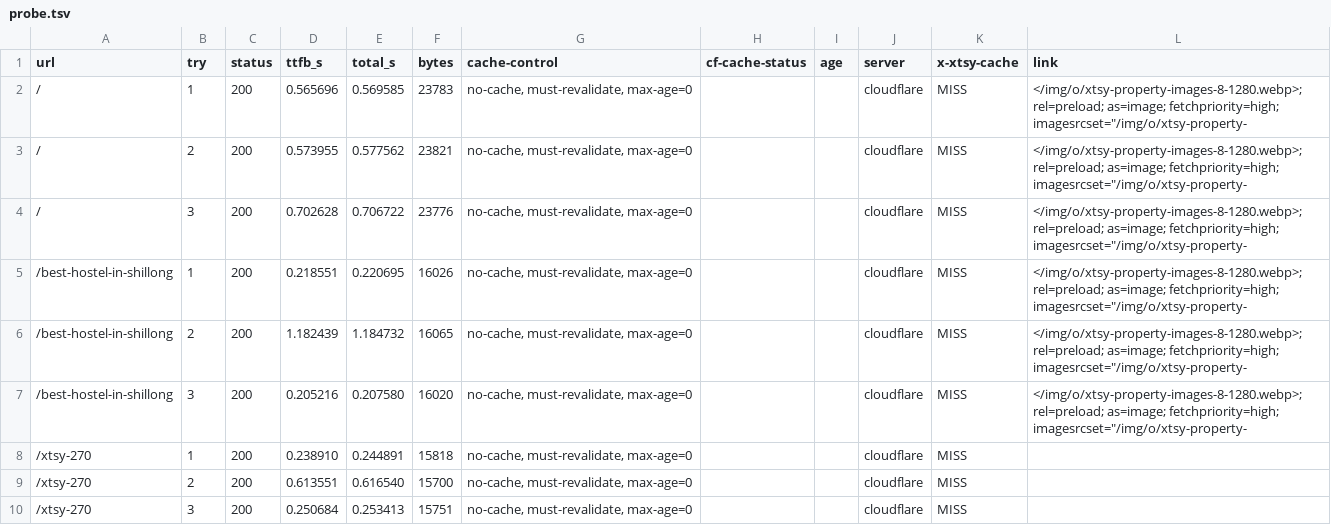
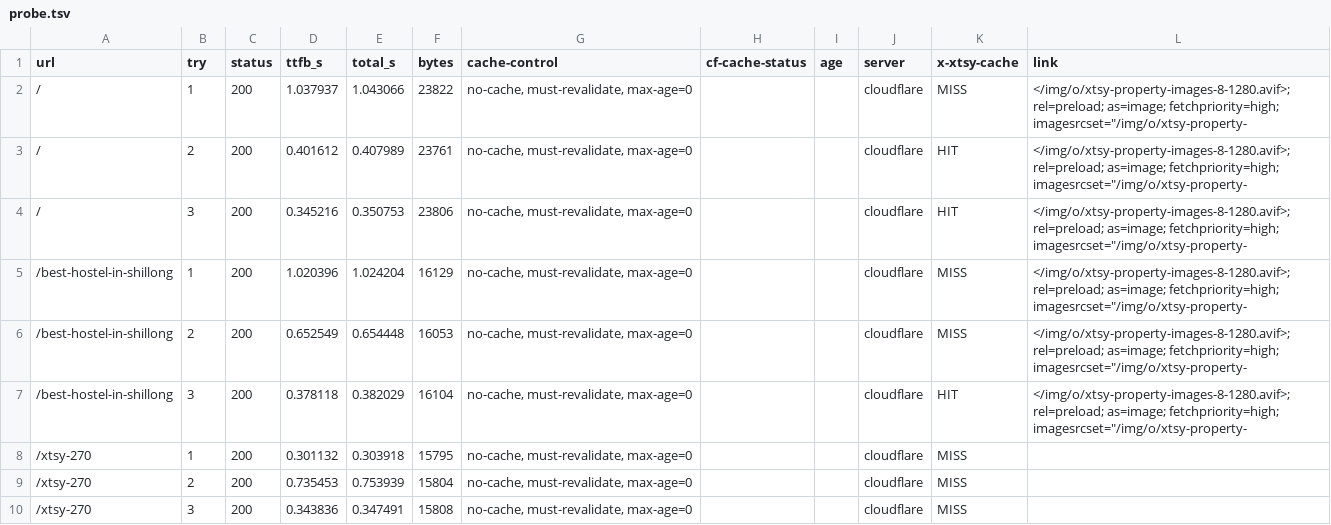
Before and after one commit to PersonalAmru/xtsy-glass-travel-site, a TSV file: live-probe/probe.tsv, drawn as a sheet; only a part is shown; the diff covers the shown part only.

Commit message:
Live probe @ 2026-09-30T09:13:48Z

```diff
--- a/live-probe/probe.tsv
+++ b/live-probe/probe.tsv
@@ -1,10 +1,10 @@
 url	try	status	ttfb_s	total_s	bytes	cache-control	cf-cache-status	age	server	x-xtsy-cache	link
-/	1	200	0.565696	0.569585	23783	no-cache, must-revalidate, max-age=0			cloudflare	MISS	</img/o/xtsy-property-images-8-1280.webp>; rel=preload; as=image; fetchpriority=high; imagesrcset="/img/o/xtsy-property-
-/	2	200	0.573955	0.577562	23821	no-cache, must-revalidate, max-age=0			cloudflare	MISS	</img/o/xtsy-property-images-8-1280.webp>; rel=preload; as=image; fetchpriority=high; imagesrcset="/img/o/xtsy-property-
-/	3	200	0.702628	0.706722	23776	no-cache, must-revalidate, max-age=0			cloudflare	MISS	</img/o/xtsy-property-images-8-1280.webp>; rel=preload; as=image; fetchpriority=high; imagesrcset="/img/o/xtsy-property-
-/best-hostel-in-shillong	1	200	0.218551	0.220695	16026	no-cache, must-revalidate, max-age=0			cloudflare	MISS	</img/o/xtsy-property-images-8-1280.webp>; rel=preload; as=image; fetchpriority=high; imagesrcset="/img/o/xtsy-property-
-/best-hostel-in-shillong	2	200	1.182439	1.184732	16065	no-cache, must-revalidate, max-age=0			cloudflare	MISS	</img/o/xtsy-property-images-8-1280.webp>; rel=preload; as=image; fetchpriority=high; imagesrcset="/img/o/xtsy-property-
-/best-hostel-in-shillong	3	200	0.205216	0.207580	16020	no-cache, must-revalidate, max-age=0			cloudflare	MISS	</img/o/xtsy-property-images-8-1280.webp>; rel=preload; as=image; fetchpriority=high; imagesrcset="/img/o/xtsy-property-
-/xtsy-270	1	200	0.238910	0.244891	15818	no-cache, must-revalidate, max-age=0			cloudflare	MISS	
-/xtsy-270	2	200	0.613551	0.616540	15700	no-cache, must-revalidate, max-age=0			cloudflare	MISS	
-/xtsy-270	3	200	0.250684	0.253413	15751	no-cache, must-revalidate, max-age=0			cloudflare	MISS	
+/	1	200	1.037937	1.043066	23822	no-cache, must-revalidate, max-age=0			cloudflare	MISS	</img/o/xtsy-property-images-8-1280.avif>; rel=preload; as=image; fetchpriority=high; imagesrcset="/img/o/xtsy-property-
+/	2	200	0.401612	0.407989	23761	no-cache, must-revalidate, max-age=0			cloudflare	HIT	</img/o/xtsy-property-images-8-1280.avif>; rel=preload; as=image; fetchpriority=high; imagesrcset="/img/o/xtsy-property-
+/	3	200	0.345216	0.350753	23806	no-cache, must-revalidate, max-age=0			cloudflare	HIT	</img/o/xtsy-property-images-8-1280.avif>; rel=preload; as=image; fetchpriority=high; imagesrcset="/img/o/xtsy-property-
+/best-hostel-in-shillong	1	200	1.020396	1.024204	16129	no-cache, must-revalidate, max-age=0			cloudflare	MISS	</img/o/xtsy-property-images-8-1280.avif>; rel=preload; as=image; fetchpriority=high; imagesrcset="/img/o/xtsy-property-
+/best-hostel-in-shillong	2	200	0.652549	0.654448	16053	no-cache, must-revalidate, max-age=0			cloudflare	MISS	</img/o/xtsy-property-images-8-1280.avif>; rel=preload; as=image; fetchpriority=high; imagesrcset="/img/o/xtsy-property-
+/best-hostel-in-shillong	3	200	0.378118	0.382029	16104	no-cache, must-revalidate, max-age=0			cloudflare	HIT	</img/o/xtsy-property-images-8-1280.avif>; rel=preload; as=image; fetchpriority=high; imagesrcset="/img/o/xtsy-property-
+/xtsy-270	1	200	0.301132	0.303918	15795	no-cache, must-revalidate, max-age=0			cloudflare	MISS	
+/xtsy-270	2	200	0.735453	0.753939	15804	no-cache, must-revalidate, max-age=0			cloudflare	MISS	
+/xtsy-270	3	200	0.343836	0.347491	15808	no-cache, must-revalidate, max-age=0			cloudflare	MISS	
```
Also changed, not shown: 105 edited cells elsewhere in this file, 1 other file.
